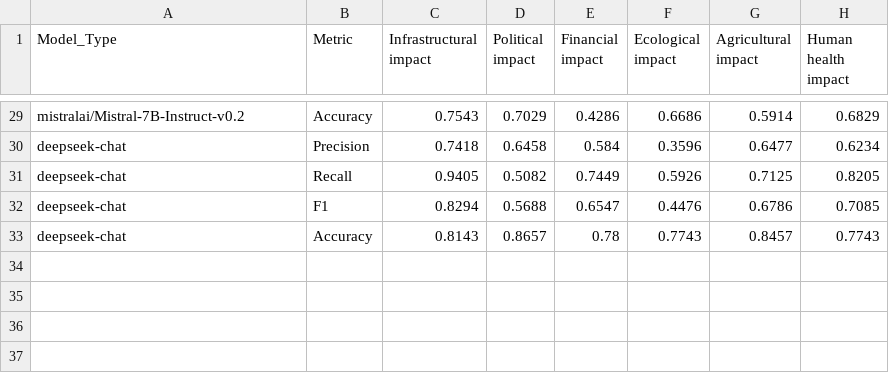
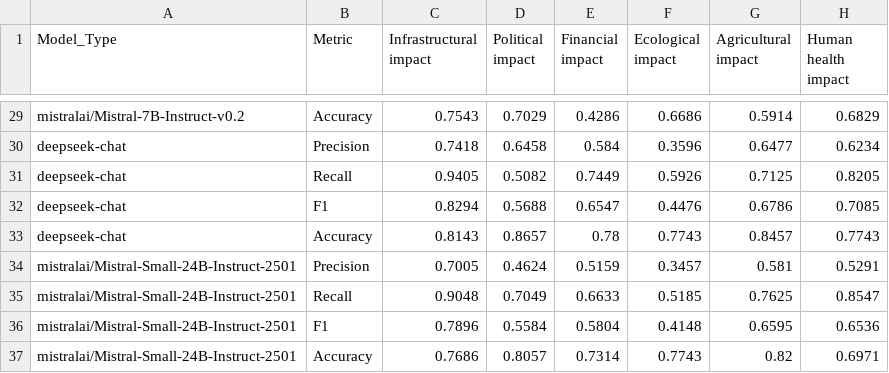
Before and after one commit to Michaelyya/WXImpactBench, a CSV file: results/output_csv/f1_recall_precision_impact-acc/results_1300_oneshot.csv, drawn as a sheet; only a part is shown, gaps mark what is left out; the diff names each change by its address in the sheet, - before the commit and + after, or states it on an @@ line.

Commit message:
Update results_1300_oneshot.csv

```diff
--- a/results/output_csv/f1_recall_precision_impact-acc/results_1300_oneshot.csv
+++ b/results/output_csv/f1_recall_precision_impact-acc/results_1300_oneshot.csv
+row 34: mistralai/Mistral-Small-24B-Instruct-2501 | Precision | 0.7005 | 0.4624 | 0.5159 | 0.3457 | 0.581 | 0.5291
+row 35: mistralai/Mistral-Small-24B-Instruct-2501 | Recall | 0.9048 | 0.7049 | 0.6633 | 0.5185 | 0.7625 | 0.8547
+row 36: mistralai/Mistral-Small-24B-Instruct-2501 | F1 | 0.7896 | 0.5584 | 0.5804 | 0.4148 | 0.6595 | 0.6536
+row 37: mistralai/Mistral-Small-24B-Instruct-2501 | Accuracy | 0.7686 | 0.8057 | 0.7314 | 0.7743 | 0.82 | 0.6971
```
